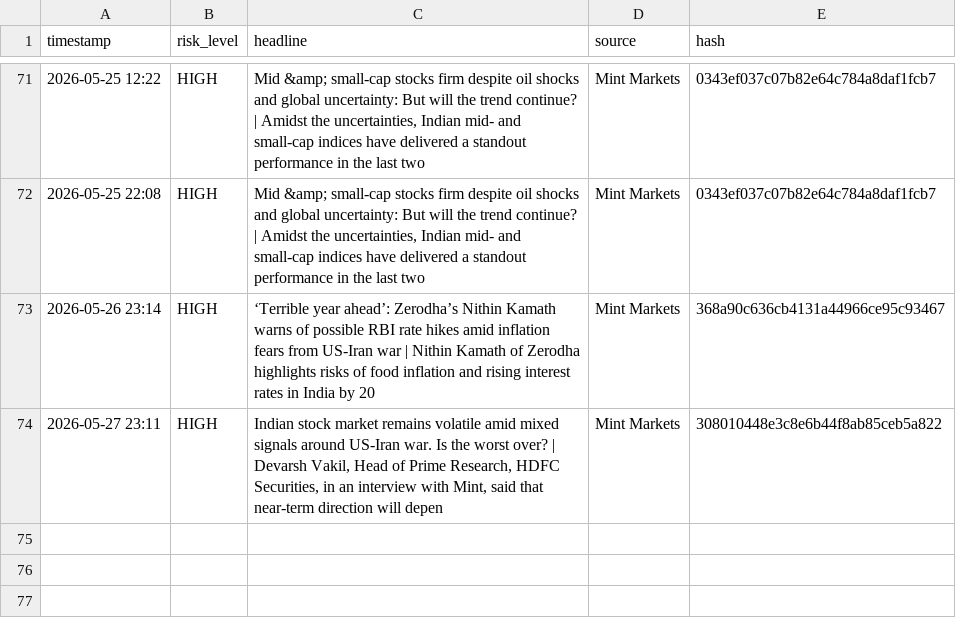
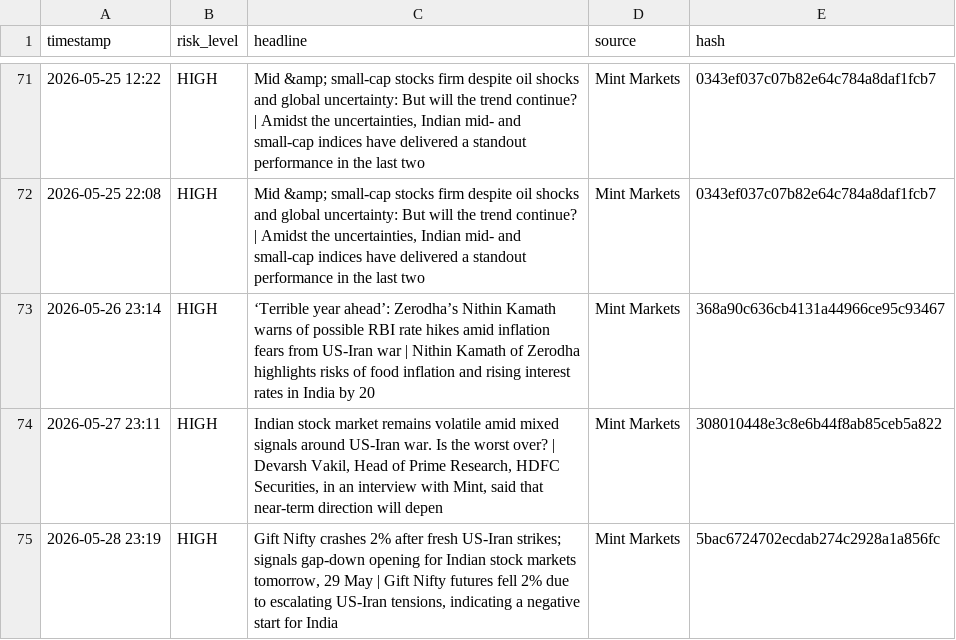
Before and after one commit to Sriram-0432/dip-alert, a CSV file: crisis_log.csv, drawn as a sheet; only a part is shown, gaps mark what is left out.

```diff
--- a/crisis_log.csv
+++ b/crisis_log.csv
@@ -74 +74,2 @@ timestamp,risk_level,headline,source,hash
 2026-05-27 23:11,HIGH,"Indian stock market remains volatile amid mixed signals around US-Iran war. Is the worst over? | Devarsh Vakil, Head of Prime Research, HDFC Securities, in an interview with Mint, said that near-term direction will depen",Mint Markets,308010448e3c8e6b44f8ab85ceb5a822
+2026-05-28 23:19,HIGH,"Gift Nifty crashes 2% after fresh US-Iran strikes; signals gap-down opening for Indian stock markets tomorrow, 29 May | Gift Nifty futures fell 2% due to escalating US-Iran tensions, indicating a negative start for India",Mint Markets,5bac6724702ecdab274c2928a1a856fc
```
